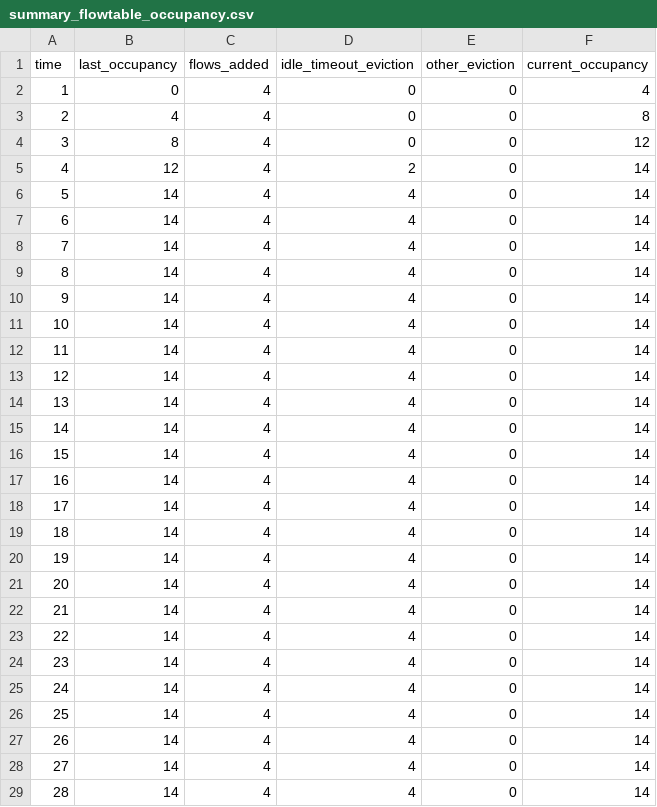
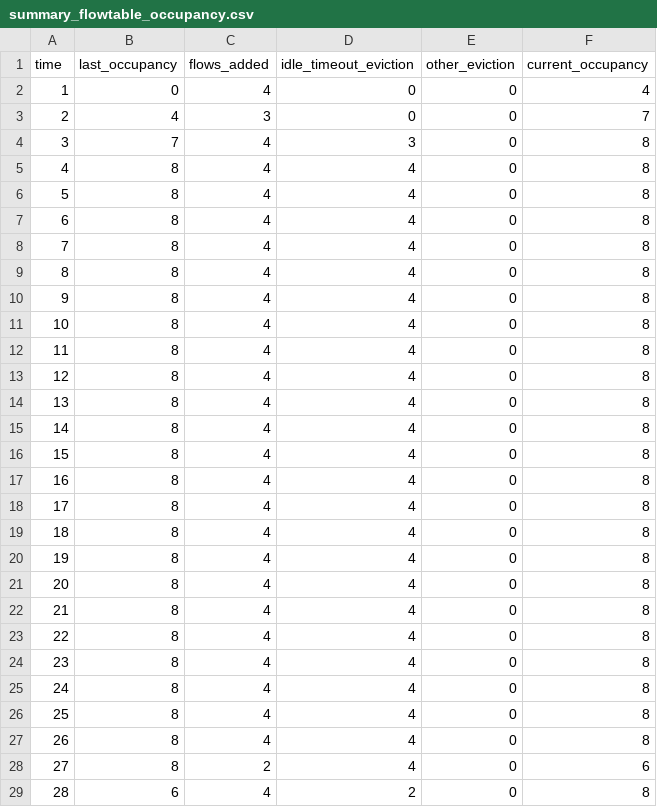
Before and after one commit to DigitalKhalid/sdn_flowtable_optimization, a CSV file: logs/summary_flowtable_occupancy.csv, drawn as a sheet; only a part is shown; the diff covers the shown part only.

```diff
--- a/logs/summary_flowtable_occupancy.csv
+++ b/logs/summary_flowtable_occupancy.csv
@@ -2,28 +2,28 @@ time,last_occupancy,flows_added,idle_timeout_eviction,other_eviction,current_occ
 1,0,4,0,0,4
-2,4,4,0,0,8
-3,8,4,0,0,12
-4,12,4,2,0,14
-5,14,4,4,0,14
-6,14,4,4,0,14
-7,14,4,4,0,14
-8,14,4,4,0,14
-9,14,4,4,0,14
-10,14,4,4,0,14
-11,14,4,4,0,14
-12,14,4,4,0,14
-13,14,4,4,0,14
-14,14,4,4,0,14
-15,14,4,4,0,14
-16,14,4,4,0,14
-17,14,4,4,0,14
-18,14,4,4,0,14
-19,14,4,4,0,14
-20,14,4,4,0,14
-21,14,4,4,0,14
-22,14,4,4,0,14
-23,14,4,4,0,14
-24,14,4,4,0,14
-25,14,4,4,0,14
-26,14,4,4,0,14
-27,14,4,4,0,14
-28,14,4,4,0,14
+2,4,3,0,0,7
+3,7,4,3,0,8
+4,8,4,4,0,8
+5,8,4,4,0,8
+6,8,4,4,0,8
+7,8,4,4,0,8
+8,8,4,4,0,8
+9,8,4,4,0,8
+10,8,4,4,0,8
+11,8,4,4,0,8
+12,8,4,4,0,8
+13,8,4,4,0,8
+14,8,4,4,0,8
+15,8,4,4,0,8
+16,8,4,4,0,8
+17,8,4,4,0,8
+18,8,4,4,0,8
+19,8,4,4,0,8
+20,8,4,4,0,8
+21,8,4,4,0,8
+22,8,4,4,0,8
+23,8,4,4,0,8
+24,8,4,4,0,8
+25,8,4,4,0,8
+26,8,4,4,0,8
+27,8,2,4,0,6
+28,6,4,2,0,8
```
Also changed, not shown: 59 edited cells elsewhere in this file, logs/log_flowtable_occupancy.csv, logs/log_injected_packets.csv, 6 other files.
